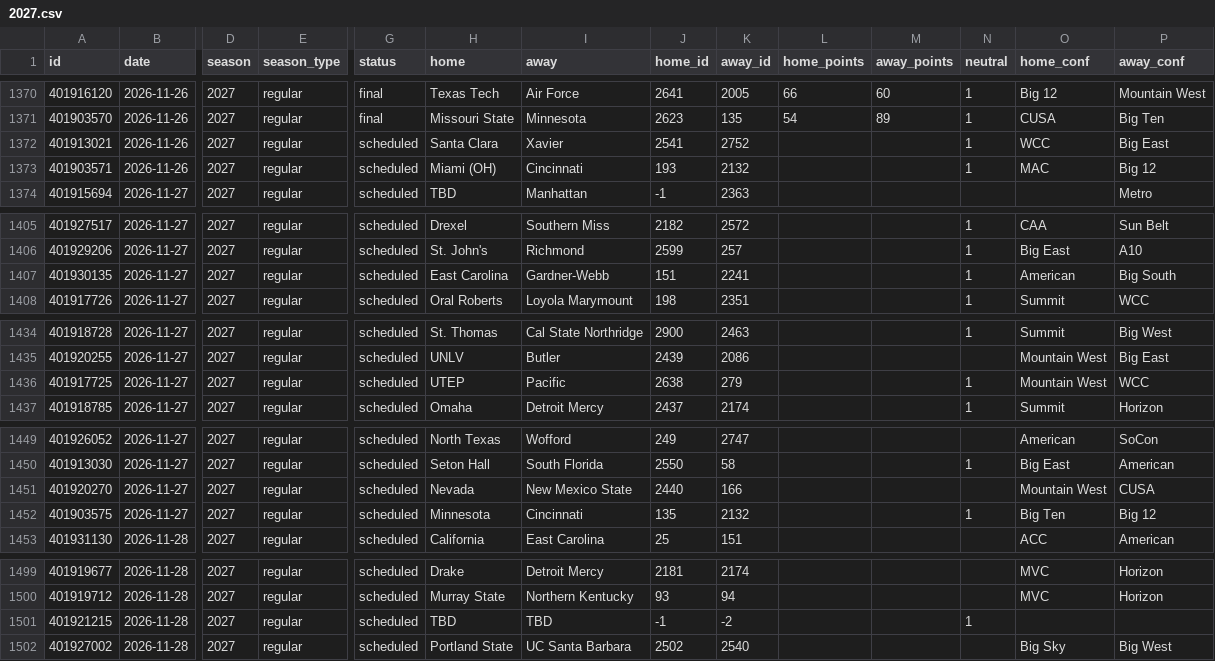
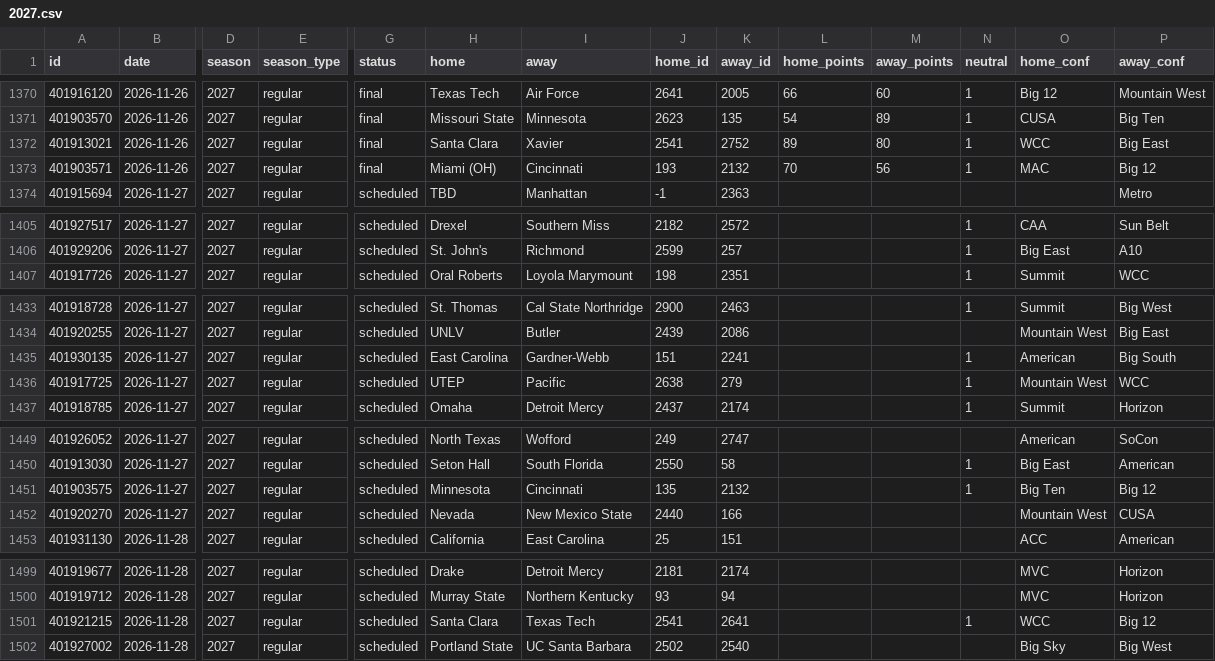
Before and after one commit to rjr5021/college-basketball-belt, a CSV file: data/women/games/2027.csv, drawn as a sheet; only a part is shown, gaps mark what is left out; removed rows and columns are numbered as before the commit, all else as after; rows hold the shown columns only; the diff covers the shown part only; the diff names each change by its address in the sheet, - before the commit and + after, or states it on an @@ line.

```diff
--- a/data/women/games/2027.csv
+++ b/data/women/games/2027.csv
-G1372:G1373 (status): scheduled
+G1372:G1373 (status): final
-L1372 (home_points): (empty)
+L1372 (home_points): 89
-M1372 (away_points): (empty)
+M1372 (away_points): 80
-L1373 (home_points): (empty)
+L1373 (home_points): 70
-M1373 (away_points): (empty)
+M1373 (away_points): 56
-row 1407: 401930135 | 2026-11-27 | 2027 | regular | scheduled | East Carolina | Gardner-Webb | 151 | 2241 |  |  | 1 | American | Big South
+row 1435: 401930135 | 2026-11-27 | 2027 | regular | scheduled | East Carolina | Gardner-Webb | 151 | 2241 |  |  | 1 | American | Big South
-row 1451: 401920270 | 2026-11-27 | 2027 | regular | scheduled | Nevada | New Mexico State | 2440 | 166 |  |  |  | Mountain West | CUSA
+row 1452: 401920270 | 2026-11-27 | 2027 | regular | scheduled | Nevada | New Mexico State | 2440 | 166 |  |  |  | Mountain West | CUSA
-H1501 (home): TBD
+H1501 (home): Santa Clara
-I1501 (away): TBD
+I1501 (away): Texas Tech
-J1501 (home_id): -1
+J1501 (home_id): 2541
-K1501 (away_id): -2
+K1501 (away_id): 2641
-O1501 (home_conf): (empty)
+O1501 (home_conf): WCC
-P1501 (away_conf): (empty)
+P1501 (away_conf): Big 12
```
Also changed, not shown: 3 edited cells elsewhere in this file, data/games/2027.csv.
